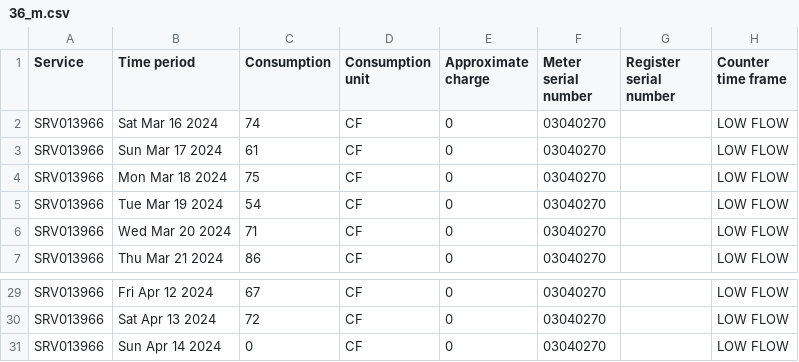
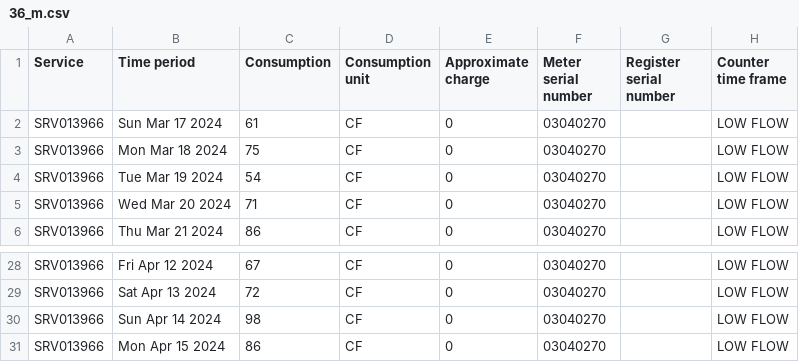
Before and after one commit to waterusage/datagopm, a CSV file: 36_m.csv, drawn as a sheet; only a part is shown, gaps mark what is left out.

```diff
--- a/36_m.csv
+++ b/36_m.csv
@@ -1,3 +1,2 @@
 Service,Time period,Consumption,Consumption unit,Approximate charge,Meter serial number,Register serial number,Counter time frame
-SRV013966,Sat Mar 16 2024,74,CF,0,03040270,,LOW FLOW
 SRV013966,Sun Mar 17 2024,61,CF,0,03040270,,LOW FLOW
@@ -30,2 +29,3 @@ SRV013966,Fri Apr 12 2024,67,CF,0,03040270,,LOW FLOW
 SRV013966,Sat Apr 13 2024,72,CF,0,03040270,,LOW FLOW
-SRV013966,Sun Apr 14 2024,0,CF,0,03040270,,LOW FLOW
+SRV013966,Sun Apr 14 2024,98,CF,0,03040270,,LOW FLOW
+SRV013966,Mon Apr 15 2024,86,CF,0,03040270,,LOW FLOW
```
Also changed, not shown: 194_b.csv, 27_f.csv, 17 other files.
